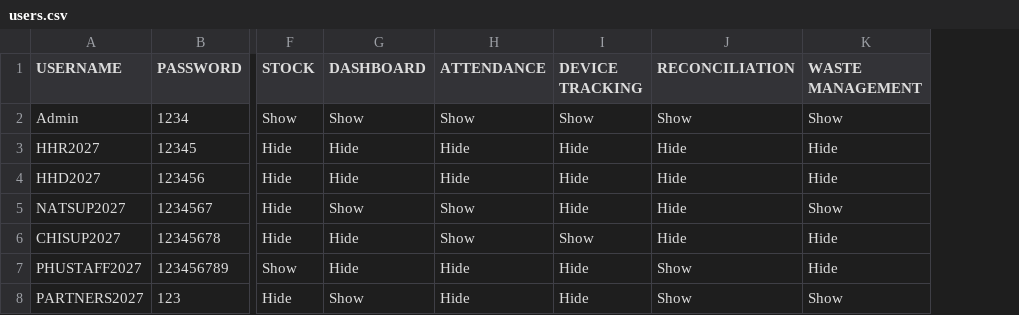
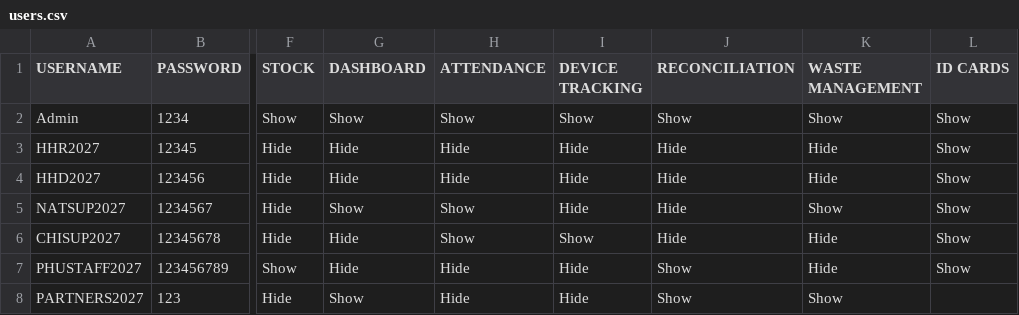
Before and after one commit to Morlai/ITN_Mass_Campaign_SLeone2027, a CSV file: users.csv, drawn as a sheet; only a part is shown, gaps mark what is left out; the diff names each change by its address in the sheet, - before the commit and + after, or states it on an @@ line.

Commit message:
Update users.csv

```diff
--- a/users.csv
+++ b/users.csv
+column L (ID CARDS), rows 2-7: all Show
```
